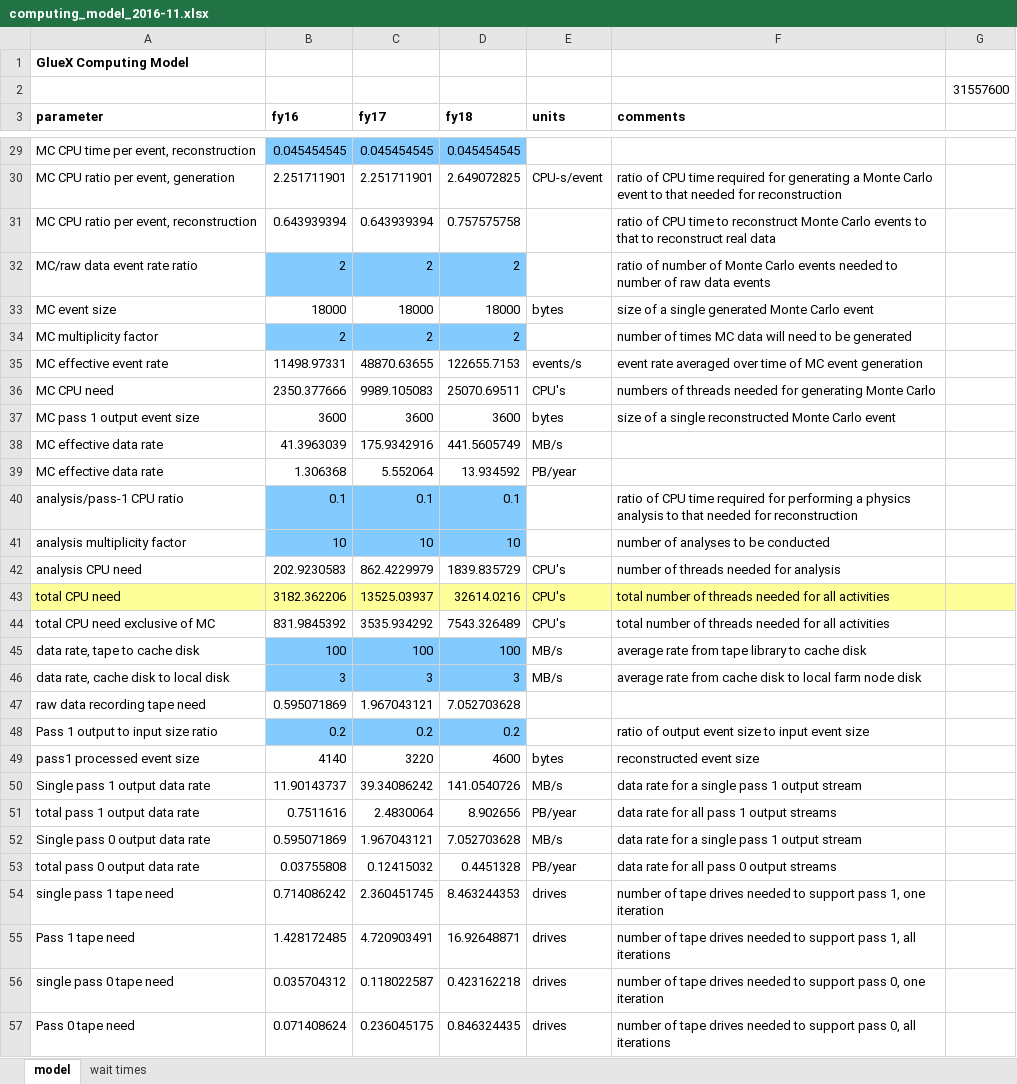
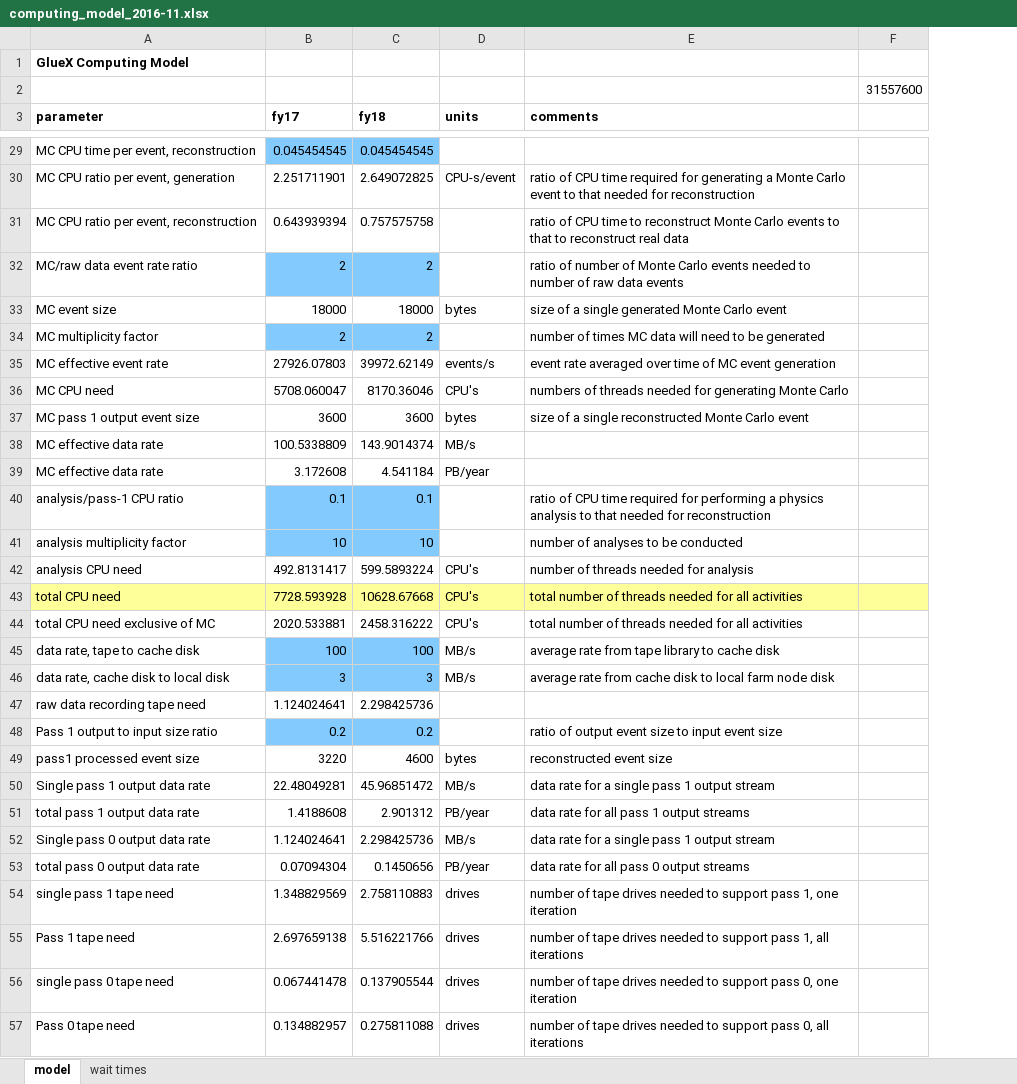
Before and after one commit to markito3/docs, an Excel workbook: comp_mod/computing_model_2016-11.xlsx, sheet model, drawn as a sheet; only a part is shown, gaps mark what is left out; values as stored, in another font and other column widths than the file's, no borders; removed rows and columns are numbered as before the commit, all else as after; the diff covers the shown part only; the diff names each change by its address in the sheet, - before the commit and + after, or states it on an @@ line.

```diff
--- a/comp_mod/computing_model_2016-11.xlsx (sheet model)
+++ b/comp_mod/computing_model_2016-11.xlsx (sheet model)
-column B (fy16), rows 29-57: 0.045454545 | 2.251711901 | 0.643939394 | 2 | 18000 | 2 | 11498.97331 | 2350.377666 | 3600 | 41.3963039 | 1.306368 | 0.1 | 10 | 202.9230583 | 3182.362206 | 831.9845392 | 100 | 3 | 0.595071869 | 0.2 | 4140 | 11.90143737 | 0.7511616 | 0.595071869 | 0.03755808 | 0.714086242 | 1.428172485 | 0.035704312 | 0.071408624
-B35 (fy17): 48870.63655
+B35 (fy17): 27926.07803
-C35 (fy18): 122655.7153
+C35 (fy18): 39972.62149
-B36 (fy17): 9989.105083
+B36 (fy17): 5708.060047
-C36 (fy18): 25070.69511
+C36 (fy18): 8170.36046
-B38 (fy17): 175.9342916
+B38 (fy17): 100.5338809
-C38 (fy18): 441.5605749
+C38 (fy18): 143.9014374
-B39 (fy17): 5.552064
+B39 (fy17): 3.172608
-C39 (fy18): 13.934592
+C39 (fy18): 4.541184
-B42 (fy17): 862.4229979
+B42 (fy17): 492.8131417
-C42 (fy18): 1839.835729
+C42 (fy18): 599.5893224
-B43 (fy17): 13525.03937
+B43 (fy17): 7728.593928
-C43 (fy18): 32614.0216
+C43 (fy18): 10628.67668
-B44 (fy17): 3535.934292
+B44 (fy17): 2020.533881
-C44 (fy18): 7543.326489
+C44 (fy18): 2458.316222
-B47 (fy17): 1.967043121
+B47 (fy17): 1.124024641
-C47 (fy18): 7.052703628
+C47 (fy18): 2.298425736
-B50 (fy17): 39.34086242
+B50 (fy17): 22.48049281
-C50 (fy18): 141.0540726
+C50 (fy18): 45.96851472
-B51 (fy17): 2.4830064
+B51 (fy17): 1.4188608
-C51 (fy18): 8.902656
+C51 (fy18): 2.901312
-B52 (fy17): 1.967043121
+B52 (fy17): 1.124024641
-C52 (fy18): 7.052703628
+C52 (fy18): 2.298425736
-B53 (fy17): 0.12415032
+B53 (fy17): 0.07094304
-C53 (fy18): 0.4451328
+C53 (fy18): 0.1450656
-B54 (fy17): 2.360451745
+B54 (fy17): 1.348829569
-C54 (fy18): 8.463244353
+C54 (fy18): 2.758110883
-B55 (fy17): 4.720903491
+B55 (fy17): 2.697659138
-C55 (fy18): 16.92648871
+C55 (fy18): 5.516221766
-B56 (fy17): 0.118022587
+B56 (fy17): 0.067441478
-C56 (fy18): 0.423162218
+C56 (fy18): 0.137905544
-B57 (fy17): 0.236045175
+B57 (fy17): 0.134882957
-C57 (fy18): 0.846324435
+C57 (fy18): 0.275811088
```
Also changed, not shown: 37 edited cells elsewhere in this sheet, sheet wait times, formulas that keep their value.
